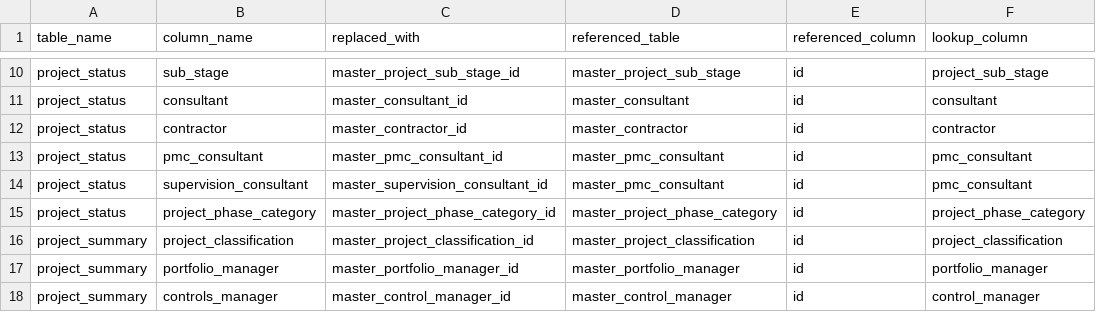
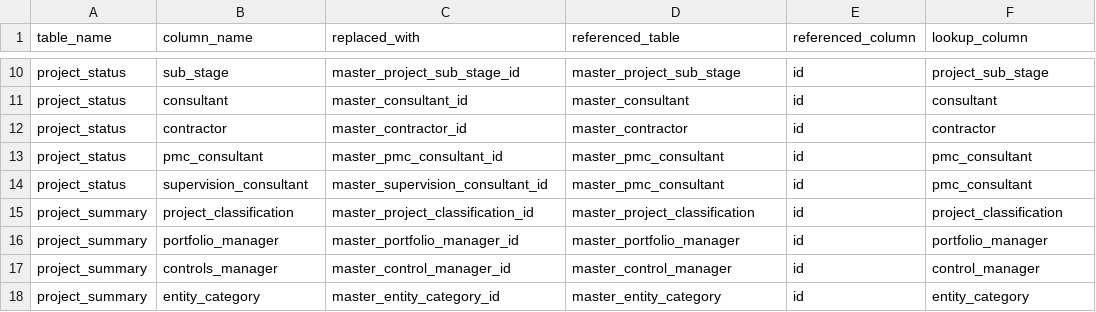
Before and after one commit to Husseinelghoul/database_revamp, a CSV file: config/data_integrity_changes/one_to_many_relations.csv, drawn as a sheet; only a part is shown, gaps mark what is left out; the shorter side is filled out with more unchanged rows.

```diff
--- a/config/data_integrity_changes/one_to_many_relations.csv
+++ b/config/data_integrity_changes/one_to_many_relations.csv
@@ -14,3 +14,2 @@ project_status,pmc_consultant,master_pmc_consultant_id,master_pmc_consultant,id,
 project_status,supervision_consultant,master_supervision_consultant_id,master_pmc_consultant,id,pmc_consultant
-project_status,project_phase_category,master_project_phase_category_id,master_project_phase_category,id,project_phase_category
 project_summary,project_classification,master_project_classification_id,master_project_classification,id,project_classification
```
Also changed, not shown: config/data_integrity_changes/many_to_many_relations.csv.
